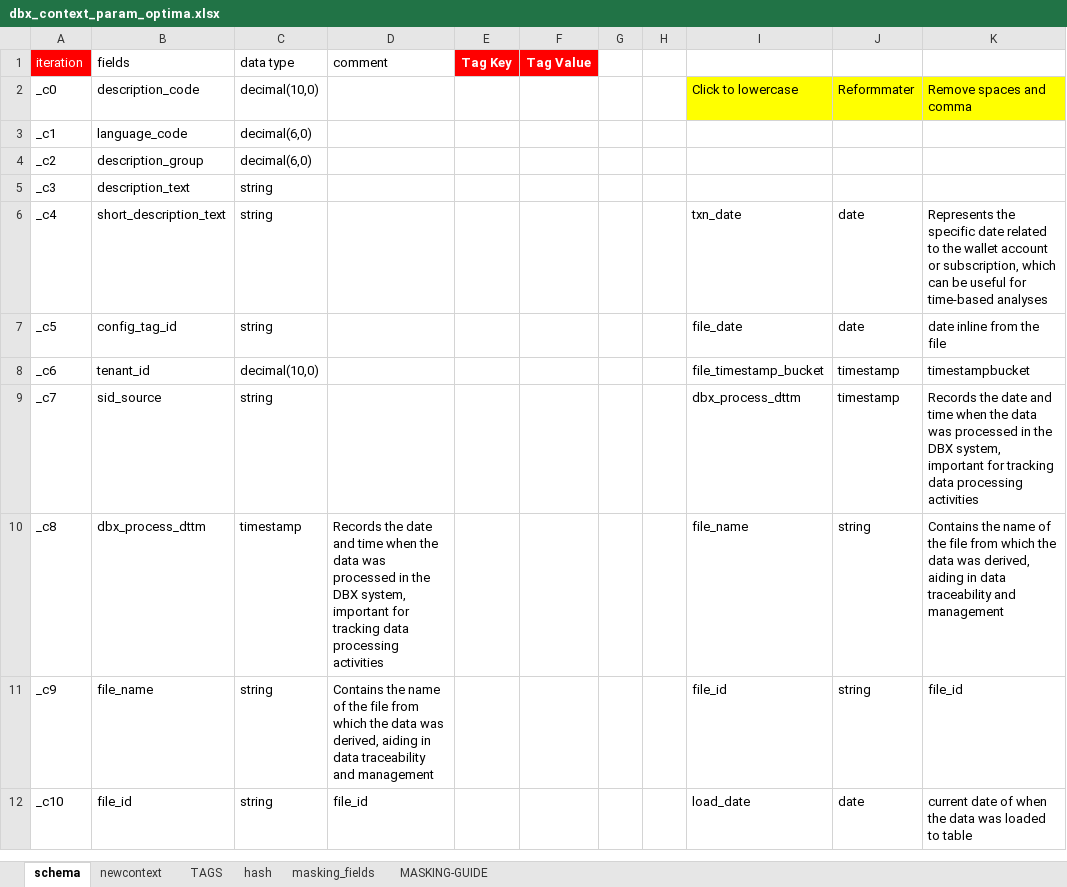
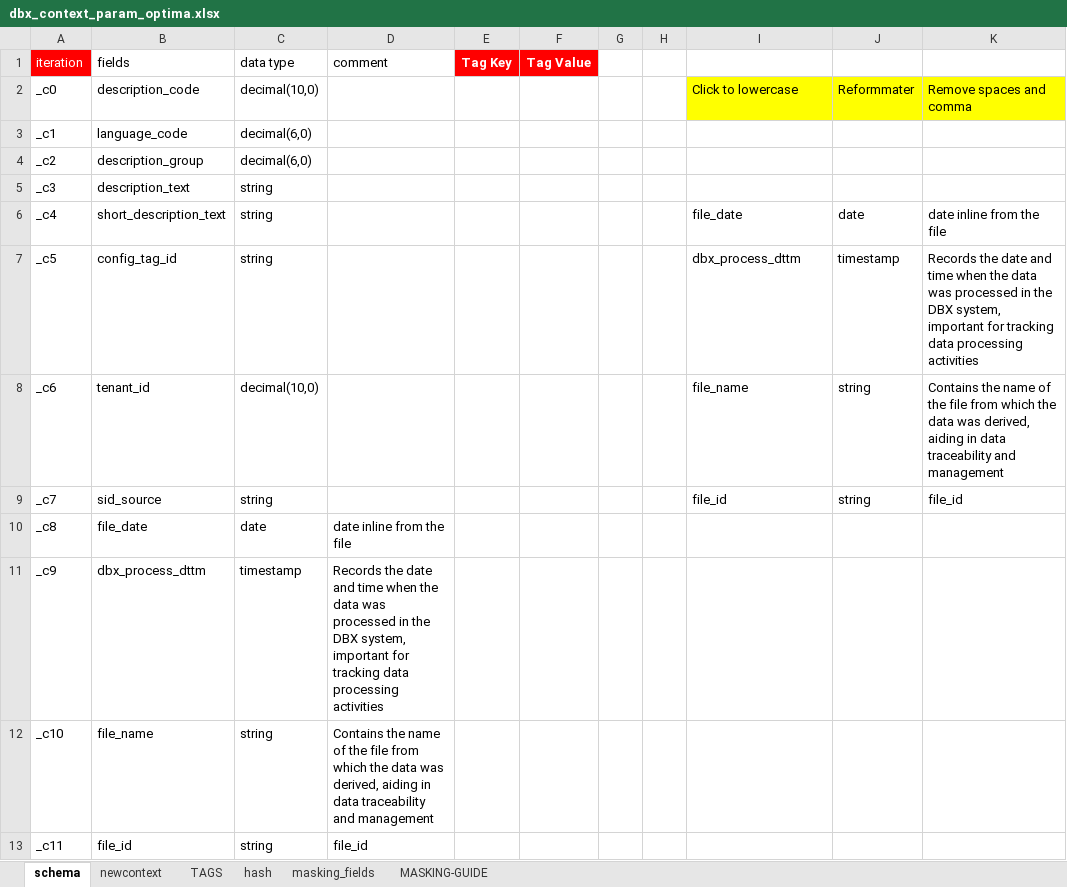
Before and after one commit to SMART-KENNY/kaizen-cli, an Excel workbook: dbx_context_param_optima.xlsx, sheet schema, drawn as a sheet; values as stored, in another font and other column widths than the file's, no borders; charts and pictures not drawn; the diff names each change by its address in the sheet, - before the commit and + after, or states it on an @@ line.

```diff
--- a/dbx_context_param_optima.xlsx (sheet schema)
+++ b/dbx_context_param_optima.xlsx (sheet schema)
-I6: txn_date
+I6: file_date
-K6: Represents the specific date related to the wallet account or subscription, which can be useful for time-based analyses
+K6: date inline from the file
-I7: file_date
+I7: dbx_process_dttm
-J7: date
+J7: timestamp
-K7: date inline from the file
+K7: Records the date and time when the data was processed in the DBX system, important for tracking data processing activities
-I8: file_timestamp_bucket
+I8: file_name
-J8:J9: timestamp
+J8:J9: string
-K8: timestampbucket
+K8: Contains the name of the file from which the data was derived, aiding in data traceability and management
-I9: dbx_process_dttm
+I9: file_id
-K9: Records the date and time when the data was processed in the DBX system, important for tracking data processing activities
+K9: file_id
-B10 (fields): dbx_process_dttm
+B10 (fields): file_date
-C10 (data type): timestamp
+C10 (data type): date
-D10 (comment): Records the date and time when the data was processed in the DBX system, important for tracking data processing activities
+D10 (comment): date inline from the file
-I10: file_name
+I10: (empty)
-J10:J11: string
+J10:J11: (empty)
-K10: Contains the name of the file from which the data was derived, aiding in data traceability and management
+K10: (empty)
-B11 (fields): file_name
+B11 (fields): dbx_process_dttm
-C11 (data type): string
+C11 (data type): timestamp
-D11 (comment): Contains the name of the file from which the data was derived, aiding in data traceability and management
+D11 (comment): Records the date and time when the data was processed in the DBX system, important for tracking data processing activities
-I11: file_id
+I11: (empty)
-K11: file_id
+K11: (empty)
-B12 (fields): file_id
+B12 (fields): file_name
-D12 (comment): file_id
+D12 (comment): Contains the name of the file from which the data was derived, aiding in data traceability and management
-I12: load_date
+I12: (empty)
-J12: date
+J12: (empty)
-K12: current date of when the data was loaded to table
+K12: (empty)
+row 13: _c11 | file_id | string | file_id
```
Also changed, not shown: sheet hash, sheet newcontext, formulas that keep their value, charts or pictures.
